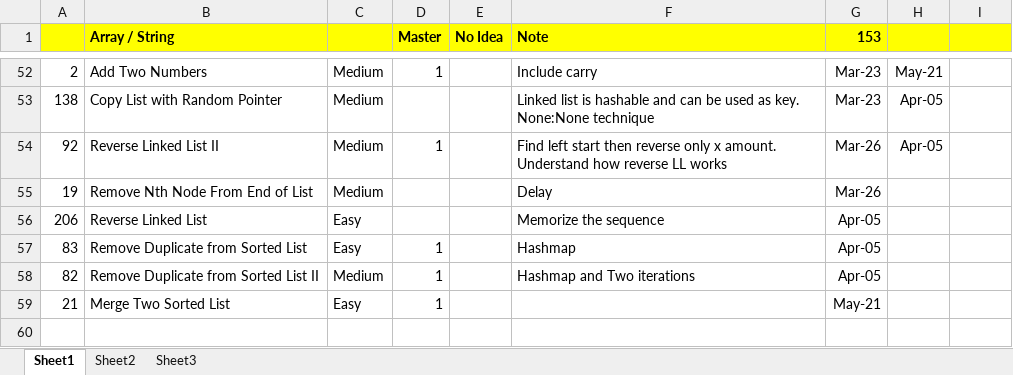
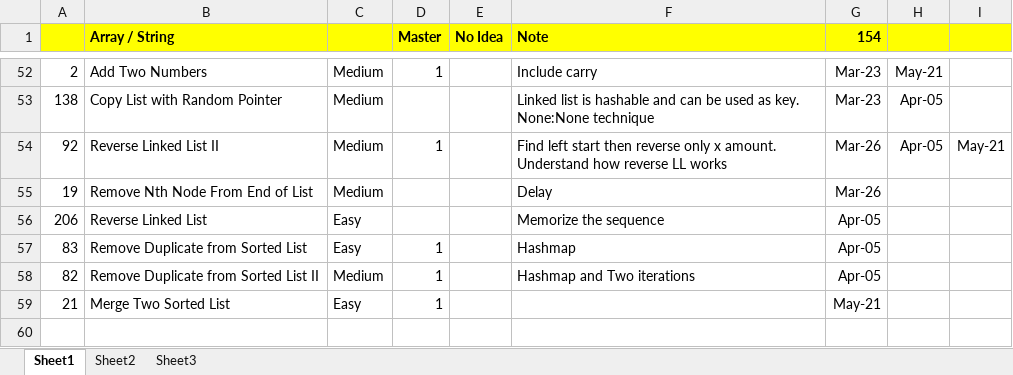
Before and after one commit to jhoonhan/leetCode, an Excel workbook: notes.xlsx, sheet Sheet1, drawn as a sheet; only a part is shown, gaps mark what is left out; values as stored, in another font and other column widths than the file's, no borders; conditional formats not drawn; the diff names each change by its address in the sheet, - before the commit and + after, or states it on an @@ line.

```diff
--- a/notes.xlsx (sheet Sheet1)
+++ b/notes.xlsx (sheet Sheet1)
-G1: 153
+G1: 154
-I54: (empty)
+I54: May-21
```
Also changed, not shown: 1 other file.
